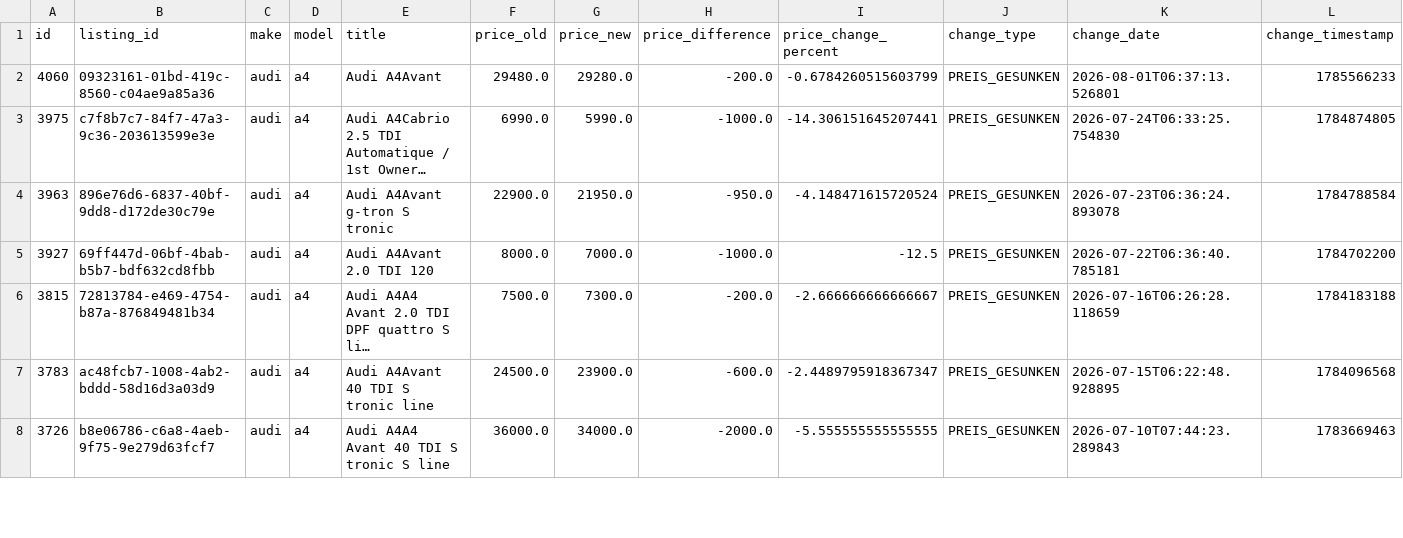
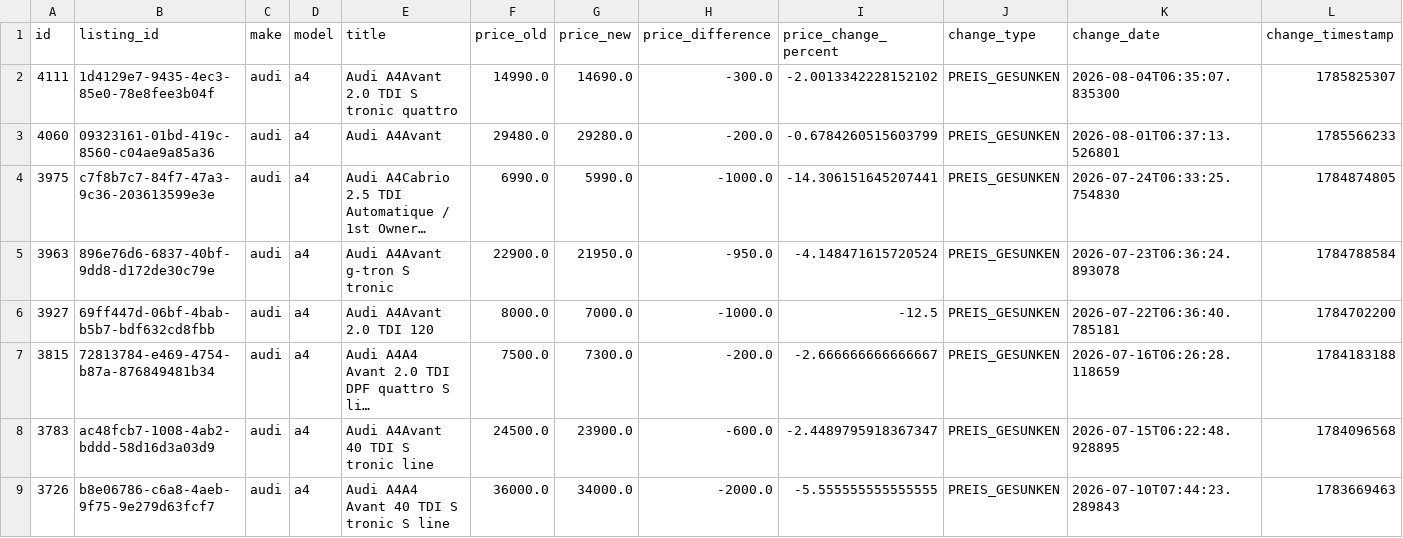
Before and after one commit to masterries/AutoAnalyse, a CSV file: scrapper/data/audi_a4_price_history.csv, drawn as a sheet; only a part is shown; long unchanged cells end in …; rows hold the shown columns only; the diff names each change by its address in the sheet, - before the commit and + after, or states it on an @@ line.

```diff
--- a/scrapper/data/audi_a4_price_history.csv
+++ b/scrapper/data/audi_a4_price_history.csv
+row 2: 4111 | 1d4129e7-9435-4ec3-85e0-78e8fee3b04f | audi | a4 | Audi A4Avant 2.0 TDI S tronic quattro | 14990.0 | 14690.0 | -300.0 | -2.0013342228152102 | PREIS_GESUNKEN | 2026-08-04T06:35:07.835300 | 1785825307
```
Also changed, not shown: scrapper/data/audi_a3_listings.csv, scrapper/data/bmw_320_listings.csv, 48 other files.
